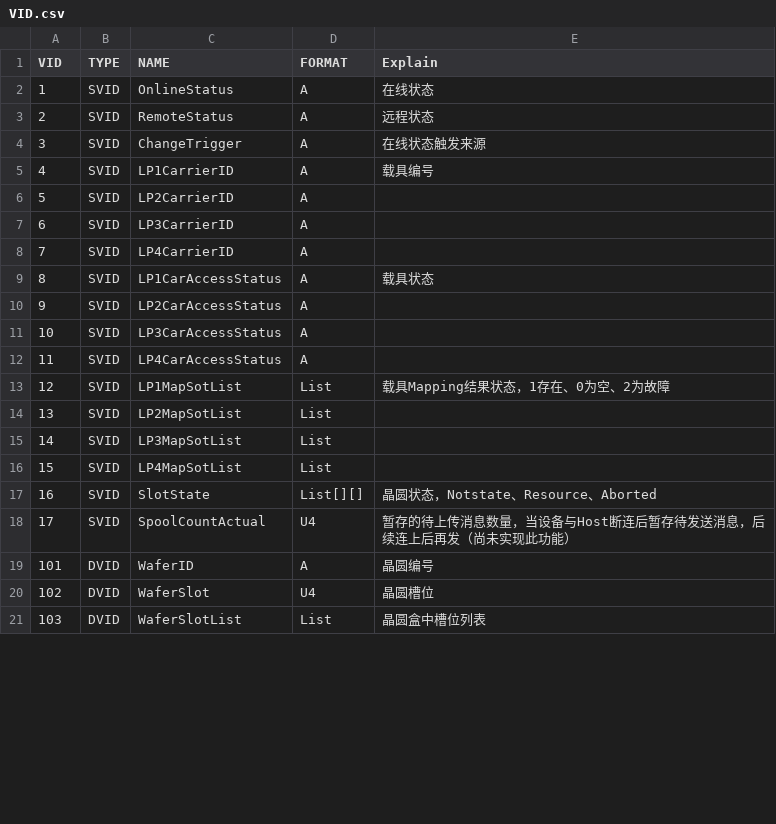
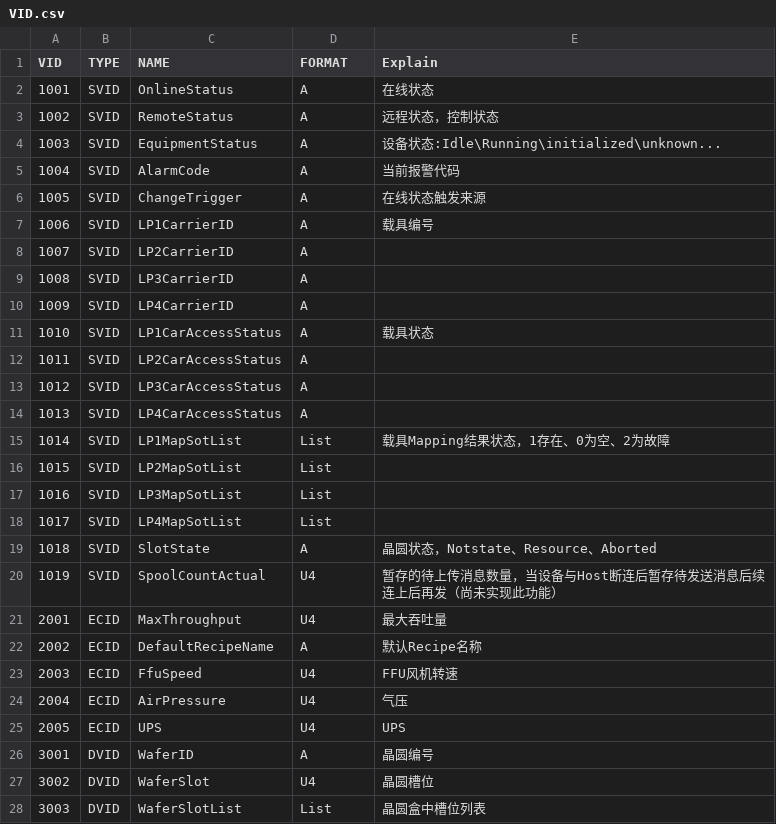
Before and after one commit to Ayase-NG/secs4net, a CSV file: src/Messages/Config/VID.csv, drawn as a sheet; only a part is shown; addresses are those after the commit; the diff covers the shown part only; the diff names each change by its address in the sheet, - before the commit and + after, or states it on an @@ line.

```diff
--- a/src/Messages/Config/VID.csv
+++ b/src/Messages/Config/VID.csv
-A2 (VID): 1
+A2 (VID): 1001
-A3 (VID): 2
+A3 (VID): 1002
-E3 (Explain): 远程状态
+E3 (Explain): 远程状态，控制状态
+row 4: 1003 | SVID | EquipmentStatus | A | 设备状态:Idle\Running\initialized\unknown...
+row 5: 1004 | SVID | AlarmCode | A | 当前报警代码
-A6 (VID): 3
+A6 (VID): 1005
-A7 (VID): 4
+A7 (VID): 1006
-A8 (VID): 5
+A8 (VID): 1007
-A9 (VID): 6
+A9 (VID): 1008
-A10 (VID): 7
+A10 (VID): 1009
-A11 (VID): 8
+A11 (VID): 1010
-A12 (VID): 9
+A12 (VID): 1011
-A13 (VID): 10
+A13 (VID): 1012
-A14 (VID): 11
+A14 (VID): 1013
-A15 (VID): 12
+A15 (VID): 1014
-A16 (VID): 13
+A16 (VID): 1015
-A17 (VID): 14
+A17 (VID): 1016
-A18 (VID): 15
+A18 (VID): 1017
-A19 (VID): 16
+A19 (VID): 1018
-D19 (FORMAT): List[][]
+D19 (FORMAT): A
-A20 (VID): 17
+A20 (VID): 1019
-E20 (Explain): …发送消息，后续连上…
+E20 (Explain): …发送消息后续连上…
+row 21: 2001 | ECID | MaxThroughput | U4 | 最大吞吐量
+row 22: 2002 | ECID | DefaultRecipeName | A | 默认Recipe名称
+row 23: 2003 | ECID | FfuSpeed | U4 | FFU风机转速
+row 24: 2004 | ECID | AirPressure | U4 | 气压
+row 25: 2005 | ECID | UPS | U4 | UPS
-A26 (VID): 101
+A26 (VID): 3001
-A27 (VID): 102
+A27 (VID): 3002
-A28 (VID): 103
+A28 (VID): 3003
```
Also changed, not shown: 4 added rows and 7 edited cells elsewhere in this file, src/Messages/Config/CEID.csv, 28 other files.
